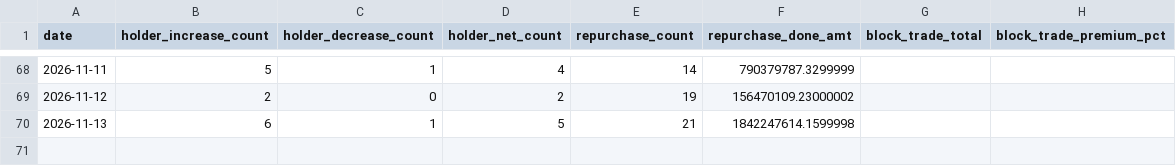
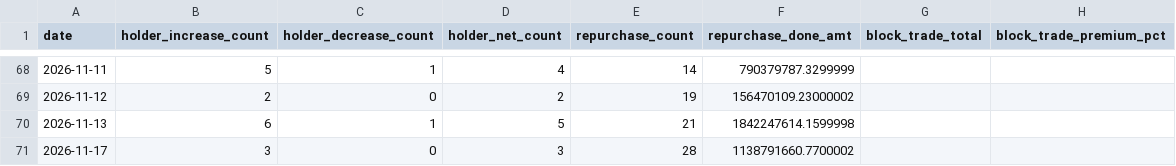
Before and after one commit to zz497676-ai/stock, a CSV file: data/industrial.csv, drawn as a sheet; only a part is shown, gaps mark what is left out.

```diff
--- a/data/industrial.csv
+++ b/data/industrial.csv
@@ -70 +70,2 @@ date,holder_increase_count,holder_decrease_count,holder_net_count,repurchase_cou
 2026-11-13,6,1,5,21,1842247614.1599998,,
+2026-11-17,3,0,3,28,1138791660.7700002,,
```
Also changed, not shown: data/leverage.csv, data/mutual_fund.csv, 15 other files.
